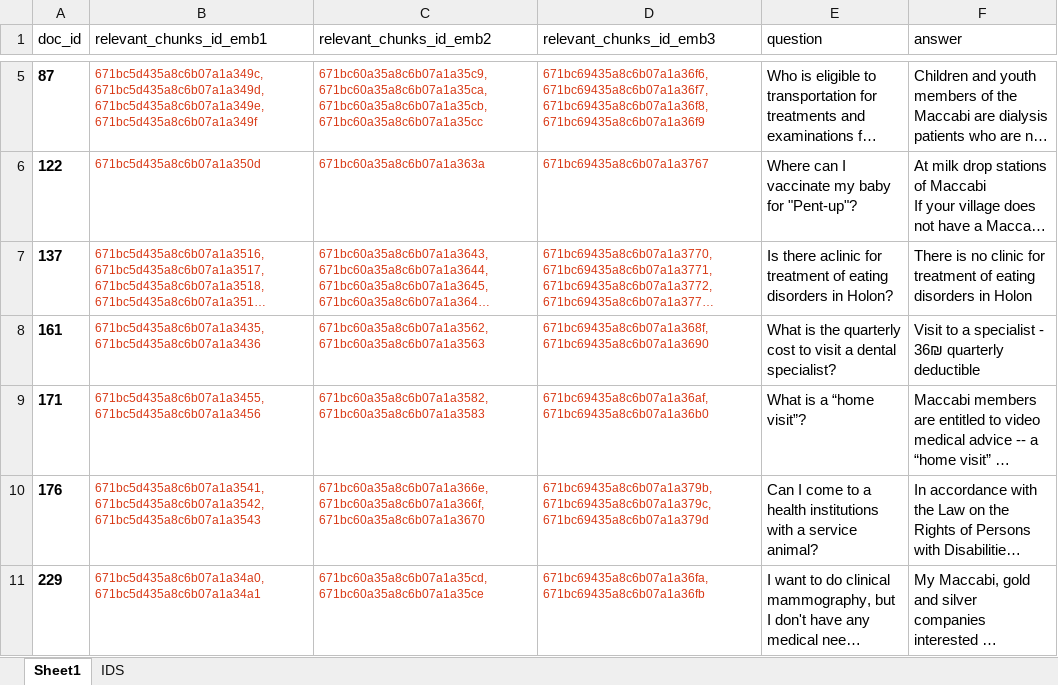
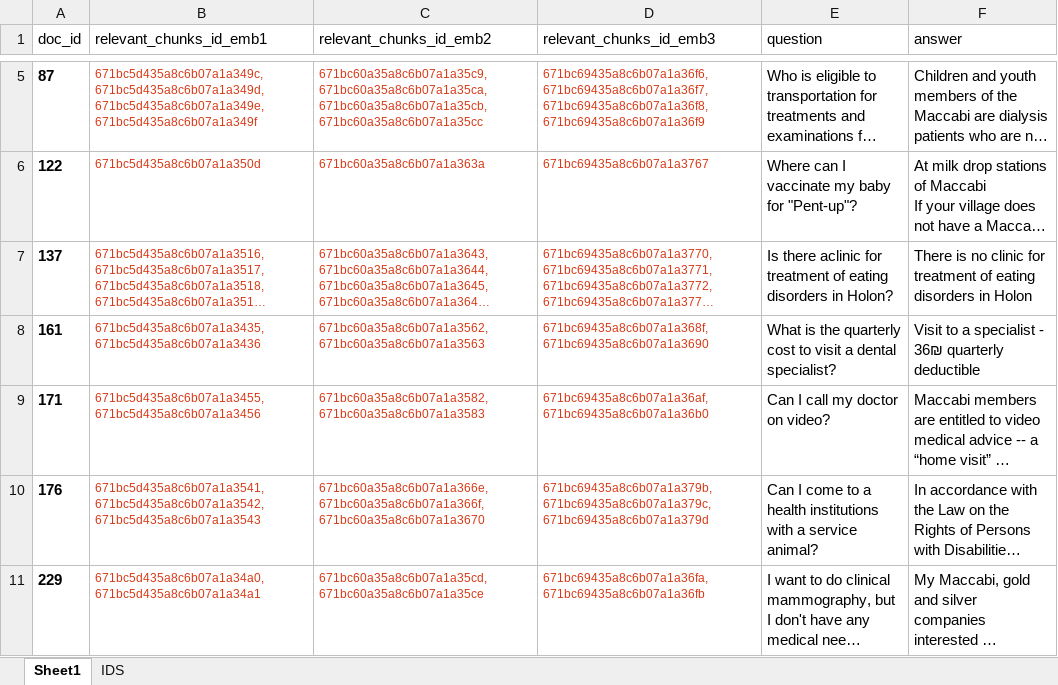
Before and after one commit to DanaMikulinsky/FinalProject, an Excel workbook: backend/evaluation/FAQ.xlsx, sheet Sheet1, drawn as a sheet; only a part is shown, gaps mark what is left out; long unchanged cells end in …; values as stored, in another font and other column widths than the file's, no borders; the diff names each change by its address in the sheet, - before the commit and + after, or states it on an @@ line.

```diff
--- a/backend/evaluation/FAQ.xlsx (sheet Sheet1)
+++ b/backend/evaluation/FAQ.xlsx (sheet Sheet1)
-E9 (question): What is a “home visit”?
+E9 (question): Can I call my doctor on video?
```
Also changed, not shown: 3 other files.
